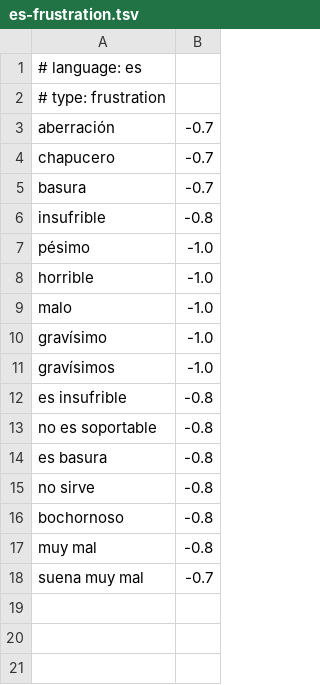
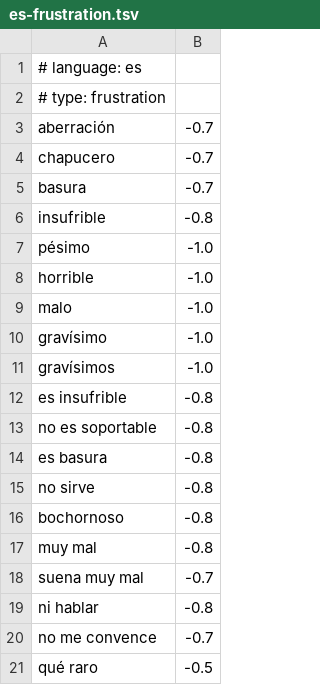
Before and after one commit to frr149/SentimentKit, a TSV file: Sources/SentimentKit/Resources/dictionaries/es-frustration.tsv, drawn as a sheet; the diff names each change by its address in the sheet, - before the commit and + after, or states it on an @@ line.

```diff
--- a/Sources/SentimentKit/Resources/dictionaries/es-frustration.tsv
+++ b/Sources/SentimentKit/Resources/dictionaries/es-frustration.tsv
+row 19: ni hablar | -0.8
+row 20: no me convence | -0.7
+row 21: qué raro | -0.5
```
Also changed, not shown: Sources/SentimentKit/Resources/dictionaries/es-profanity.tsv, 6 other files.
